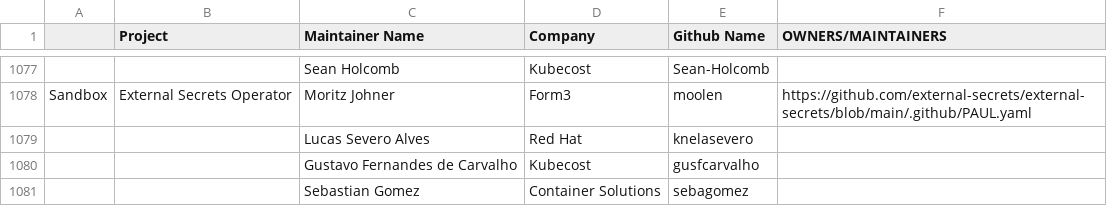
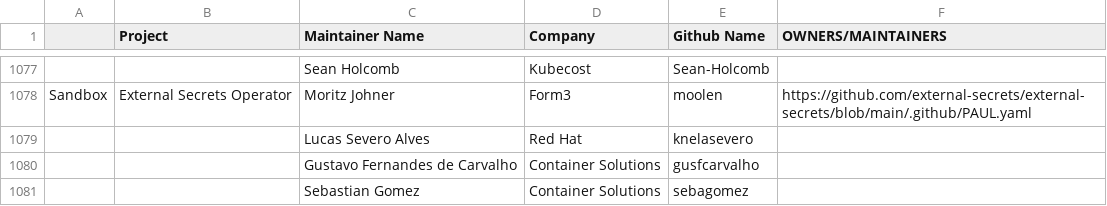
Before and after one commit to apreuavar6/cncf-foundation, a CSV file: project-maintainers.csv, drawn as a sheet; only a part is shown, gaps mark what is left out; the diff names each change by its address in the sheet, - before the commit and + after, or states it on an @@ line.

Commit message:
fix Gustavo's company and fix csv columns
Signed-off-by: Lucas Severo Alves <lucassalves65@gmail.com>

```diff
--- a/project-maintainers.csv
+++ b/project-maintainers.csv
-D1080 (Company): Kubecost
+D1080 (Company): Container Solutions
```
